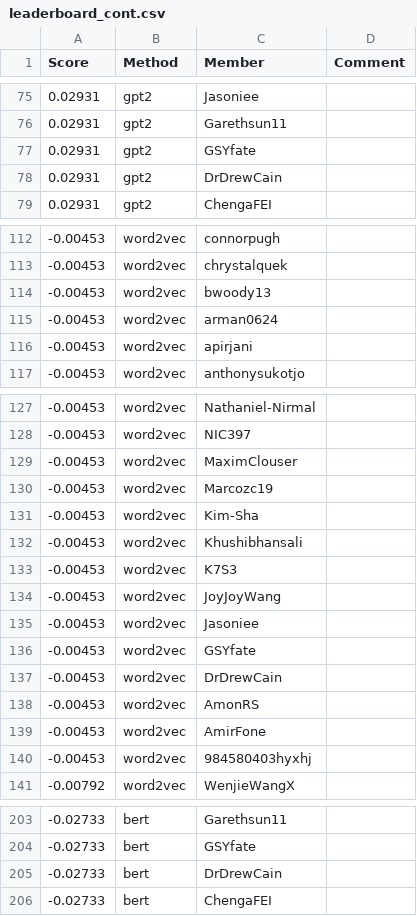
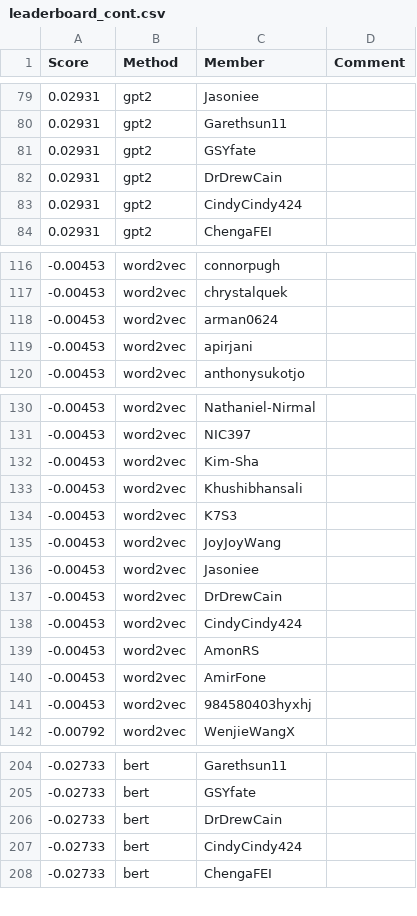
Before and after one commit to cornell-cs5740-sp24/leaderboards, a CSV file: a3/leaderboard_cont.csv, drawn as a sheet; only a part is shown, gaps mark what is left out; the diff covers the shown part only.

```diff
--- a/a3/leaderboard_cont.csv
+++ b/a3/leaderboard_cont.csv
@@ -78,2 +82,3 @@ Score,Method,Member,Comment
 0.02931,gpt2,DrDrewCain,
+0.02931,gpt2,CindyCindy424,
 0.02931,gpt2,ChengaFEI,
@@ -113,3 +117,2 @@ Score,Method,Member,Comment
 -0.00453,word2vec,chrystalquek,
--0.00453,word2vec,bwoody13,
 -0.00453,word2vec,arman0624,
@@ -128,4 +131,2 @@ Score,Method,Member,Comment
 -0.00453,word2vec,NIC397,
--0.00453,word2vec,MaximClouser,
--0.00453,word2vec,Marcozc19,
 -0.00453,word2vec,Kim-Sha,
@@ -135,4 +136,4 @@ Score,Method,Member,Comment
 -0.00453,word2vec,Jasoniee,
--0.00453,word2vec,GSYfate,
 -0.00453,word2vec,DrDrewCain,
+-0.00453,word2vec,CindyCindy424,
 -0.00453,word2vec,AmonRS,
@@ -205,2 +206,3 @@ Score,Method,Member,Comment
 -0.02733,bert,DrDrewCain,
+-0.02733,bert,CindyCindy424,
 -0.02733,bert,ChengaFEI,
```
Also changed, not shown: 6 added rows and 3 removed rows elsewhere in this file.
